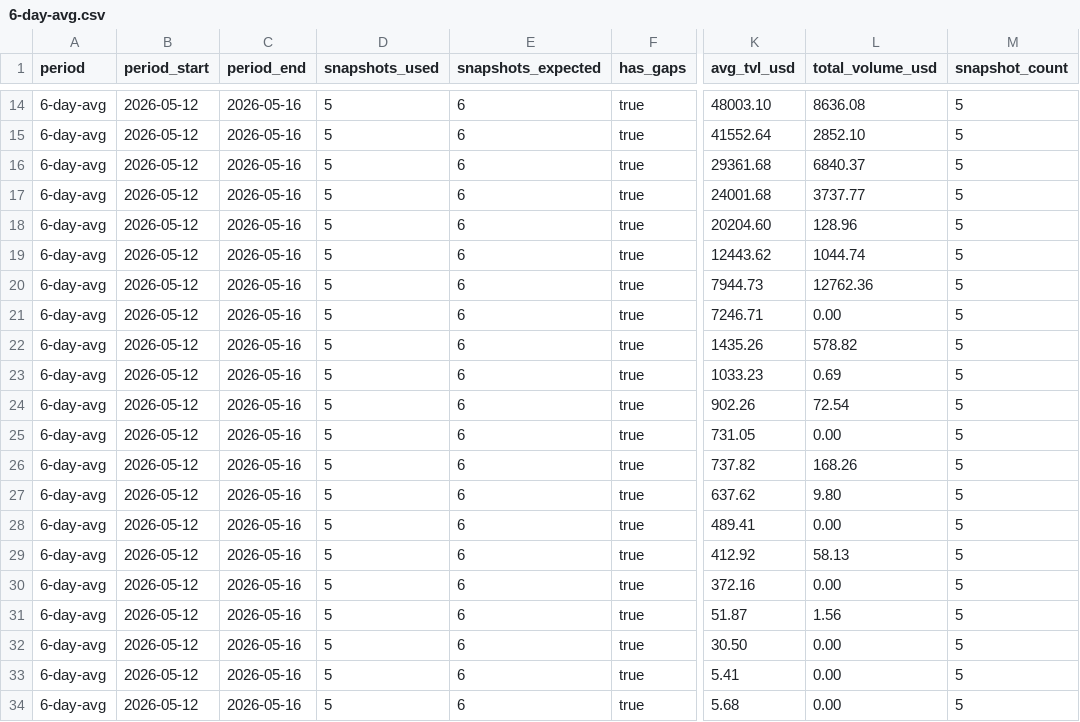
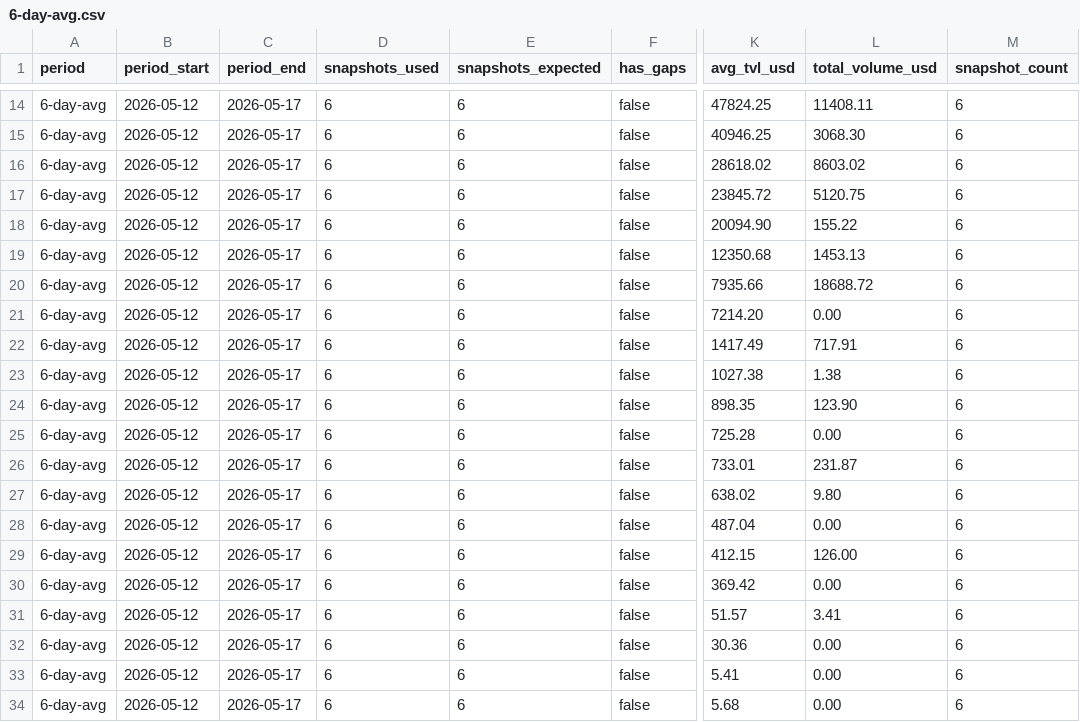
Before and after one commit to defipatriot/astroport-pool-data_2026, a CSV file: 6-day-avg.csv, drawn as a sheet; only a part is shown, gaps mark what is left out; the diff covers the shown part only; the diff names each change by its address in the sheet, - before the commit and + after, or states it on an @@ line.

Commit message:
📊 Astroport 6-day rolling avg

```diff
--- a/6-day-avg.csv
+++ b/6-day-avg.csv
-C14:C34 (period_end): 2026-05-16
+C14:C34 (period_end): 2026-05-17
-D14:D34 (snapshots_used): 5
+D14:D34 (snapshots_used): 6
-F14:F34 (has_gaps): true
+F14:F34 (has_gaps): false
-K14 (avg_tvl_usd): 48003.10
+K14 (avg_tvl_usd): 47824.25
-L14 (total_volume_usd): 8636.08
+L14 (total_volume_usd): 11408.11
-M14:M34 (snapshot_count): 5
+M14:M34 (snapshot_count): 6
-K15 (avg_tvl_usd): 41552.64
+K15 (avg_tvl_usd): 40946.25
-L15 (total_volume_usd): 2852.10
+L15 (total_volume_usd): 3068.30
-K16 (avg_tvl_usd): 29361.68
+K16 (avg_tvl_usd): 28618.02
-L16 (total_volume_usd): 6840.37
+L16 (total_volume_usd): 8603.02
-K17 (avg_tvl_usd): 24001.68
+K17 (avg_tvl_usd): 23845.72
-L17 (total_volume_usd): 3737.77
+L17 (total_volume_usd): 5120.75
-K18 (avg_tvl_usd): 20204.60
+K18 (avg_tvl_usd): 20094.90
-L18 (total_volume_usd): 128.96
+L18 (total_volume_usd): 155.22
-K19 (avg_tvl_usd): 12443.62
+K19 (avg_tvl_usd): 12350.68
-L19 (total_volume_usd): 1044.74
+L19 (total_volume_usd): 1453.13
-K20 (avg_tvl_usd): 7944.73
+K20 (avg_tvl_usd): 7935.66
-L20 (total_volume_usd): 12762.36
+L20 (total_volume_usd): 18688.72
-K21 (avg_tvl_usd): 7246.71
+K21 (avg_tvl_usd): 7214.20
-K22 (avg_tvl_usd): 1435.26
+K22 (avg_tvl_usd): 1417.49
-L22 (total_volume_usd): 578.82
+L22 (total_volume_usd): 717.91
-K23 (avg_tvl_usd): 1033.23
+K23 (avg_tvl_usd): 1027.38
-L23 (total_volume_usd): 0.69
+L23 (total_volume_usd): 1.38
-K24 (avg_tvl_usd): 902.26
+K24 (avg_tvl_usd): 898.35
-L24 (total_volume_usd): 72.54
+L24 (total_volume_usd): 123.90
-K25 (avg_tvl_usd): 731.05
+K25 (avg_tvl_usd): 725.28
-K26 (avg_tvl_usd): 737.82
+K26 (avg_tvl_usd): 733.01
-L26 (total_volume_usd): 168.26
+L26 (total_volume_usd): 231.87
-K27 (avg_tvl_usd): 637.62
+K27 (avg_tvl_usd): 638.02
-K28 (avg_tvl_usd): 489.41
+K28 (avg_tvl_usd): 487.04
-K29 (avg_tvl_usd): 412.92
+K29 (avg_tvl_usd): 412.15
-L29 (total_volume_usd): 58.13
+L29 (total_volume_usd): 126.00
-K30 (avg_tvl_usd): 372.16
+K30 (avg_tvl_usd): 369.42
-K31 (avg_tvl_usd): 51.87
+K31 (avg_tvl_usd): 51.57
-L31 (total_volume_usd): 1.56
+L31 (total_volume_usd): 3.41
-K32 (avg_tvl_usd): 30.50
+K32 (avg_tvl_usd): 30.36
```
Also changed, not shown: 76 edited cells elsewhere in this file.
